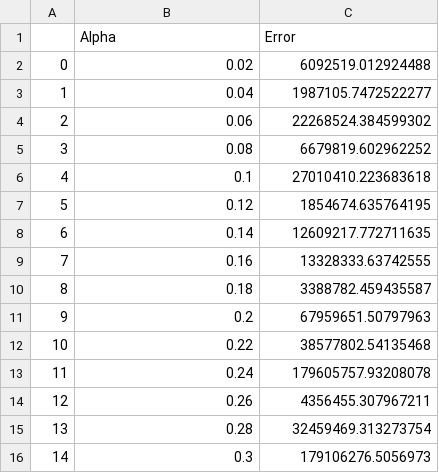
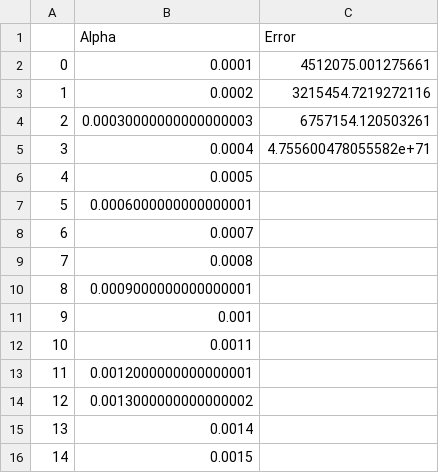
Before and after one commit to CategorIAN/M508_HW1, a CSV file: StudentPerformance/StudentPerformance_Error.csv, drawn as a sheet.

```diff
--- a/StudentPerformance/StudentPerformance_Error.csv
+++ b/StudentPerformance/StudentPerformance_Error.csv
@@ -1,16 +1,16 @@
 ,Alpha,Error
-0,0.02,6092519.012924488
-1,0.04,1987105.7472522277
-2,0.06,22268524.384599302
-3,0.08,6679819.602962252
-4,0.1,27010410.223683618
-5,0.12,1854674.635764195
-6,0.14,12609217.772711635
-7,0.16,13328333.63742555
-8,0.18,3388782.459435587
-9,0.2,67959651.50797963
-10,0.22,38577802.54135468
-11,0.24,179605757.93208078
-12,0.26,4356455.307967211
-13,0.28,32459469.313273754
-14,0.3,179106276.5056973
+0,0.0001,4512075.001275661
+1,0.0002,3215454.7219272116
+2,0.00030000000000000003,6757154.120503261
+3,0.0004,4.755600478055582e+71
+4,0.0005,
+5,0.0006000000000000001,
+6,0.0007,
+7,0.0008,
+8,0.0009000000000000001,
+9,0.001,
+10,0.0011,
+11,0.0012000000000000001,
+12,0.0013000000000000002,
+13,0.0014,
+14,0.0015,
```
Also changed, not shown: 5 other files.
